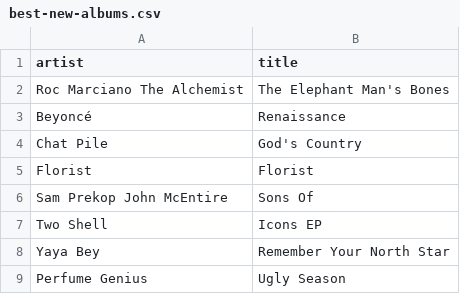
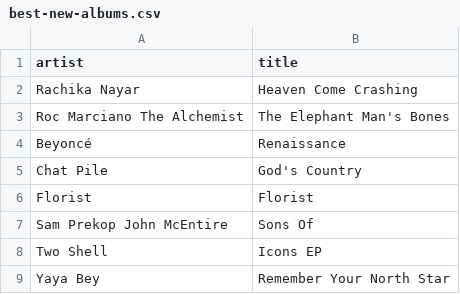
Before and after one commit to my-slab/music-scrapers, a CSV file: data/pitchfork/best-new-albums.csv, drawn as a sheet; only a part is shown; the shorter side is filled out with more unchanged rows; the diff names each change by its address in the sheet, - before the commit and + after, or states it on an @@ line.

```diff
--- a/data/pitchfork/best-new-albums.csv
+++ b/data/pitchfork/best-new-albums.csv
+row 2: Rachika Nayar | Heaven Come Crashing
```
Also changed, not shown: data/bleep/album-of-the-week.csv, data/pitchfork/high-scoring-albums.csv.
